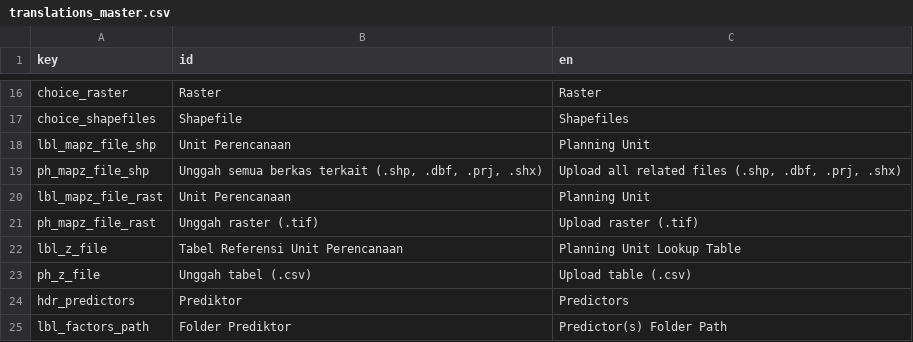
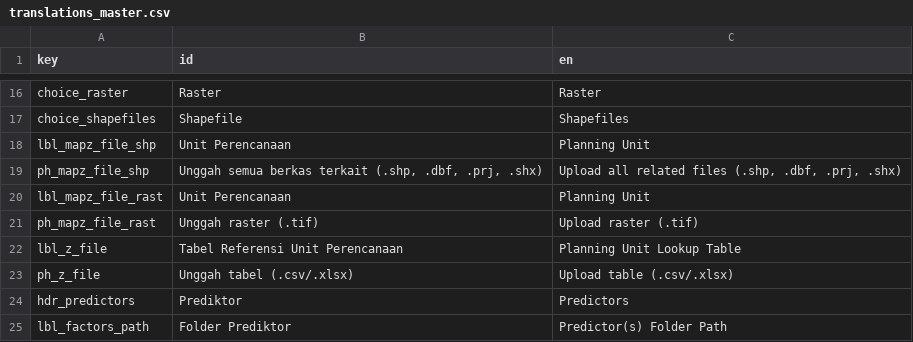
Before and after one commit to icraf-indonesia/lumens-shiny, a CSV file: 11_sciendo-train/rscript/translations/translations_master.csv, drawn as a sheet; only a part is shown, gaps mark what is left out.

Commit message:
add Excel (.xlsx/.xls) and flexible delimiter support to table inputs

```diff
--- a/11_sciendo-train/rscript/translations/translations_master.csv
+++ b/11_sciendo-train/rscript/translations/translations_master.csv
@@ -22,3 +22,3 @@ ph_mapz_file_rast,Unggah raster (.tif),Upload raster (.tif)
 lbl_z_file,Tabel Referensi Unit Perencanaan ,Planning Unit Lookup Table
-ph_z_file,Unggah tabel (.csv),Upload table (.csv)
+ph_z_file,Unggah tabel (.csv/.xlsx),Upload table (.csv/.xlsx)
 hdr_predictors,Prediktor,Predictors
```
Also changed, not shown: 11_sciendo-train/rscript/translations/translation_en.csv, 11_sciendo-train/rscript/translations/translation_id.csv, 3 other files.
